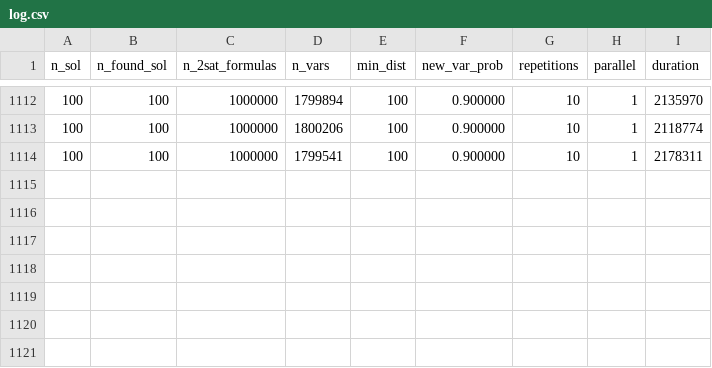
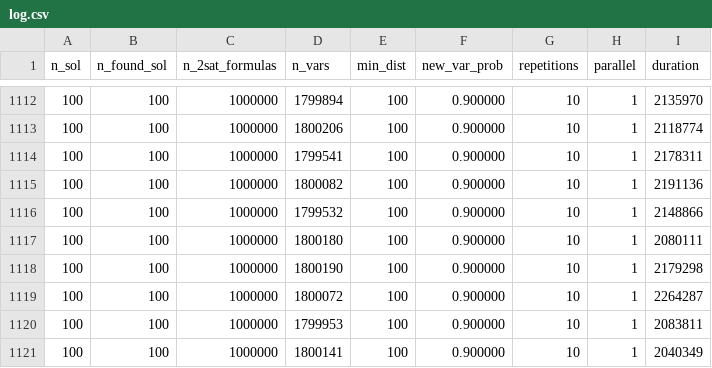
Before and after one commit to TheNewPing/2SATsolver, a CSV file: log.csv, drawn as a sheet; only a part is shown, gaps mark what is left out; the diff names each change by its address in the sheet, - before the commit and + after, or states it on an @@ line.

```diff
--- a/log.csv
+++ b/log.csv
+row 1115: 100 | 100 | 1000000 | 1800082 | 100 | 0.900000 | 10 | 1 | 2191136
+row 1116: 100 | 100 | 1000000 | 1799532 | 100 | 0.900000 | 10 | 1 | 2148866
+row 1117: 100 | 100 | 1000000 | 1800180 | 100 | 0.900000 | 10 | 1 | 2080111
+row 1118: 100 | 100 | 1000000 | 1800190 | 100 | 0.900000 | 10 | 1 | 2179298
+row 1119: 100 | 100 | 1000000 | 1800072 | 100 | 0.900000 | 10 | 1 | 2264287
+row 1120: 100 | 100 | 1000000 | 1799953 | 100 | 0.900000 | 10 | 1 | 2083811
+row 1121: 100 | 100 | 1000000 | 1800141 | 100 | 0.900000 | 10 | 1 | 2040349
```
Also changed, not shown: 12 other files.
